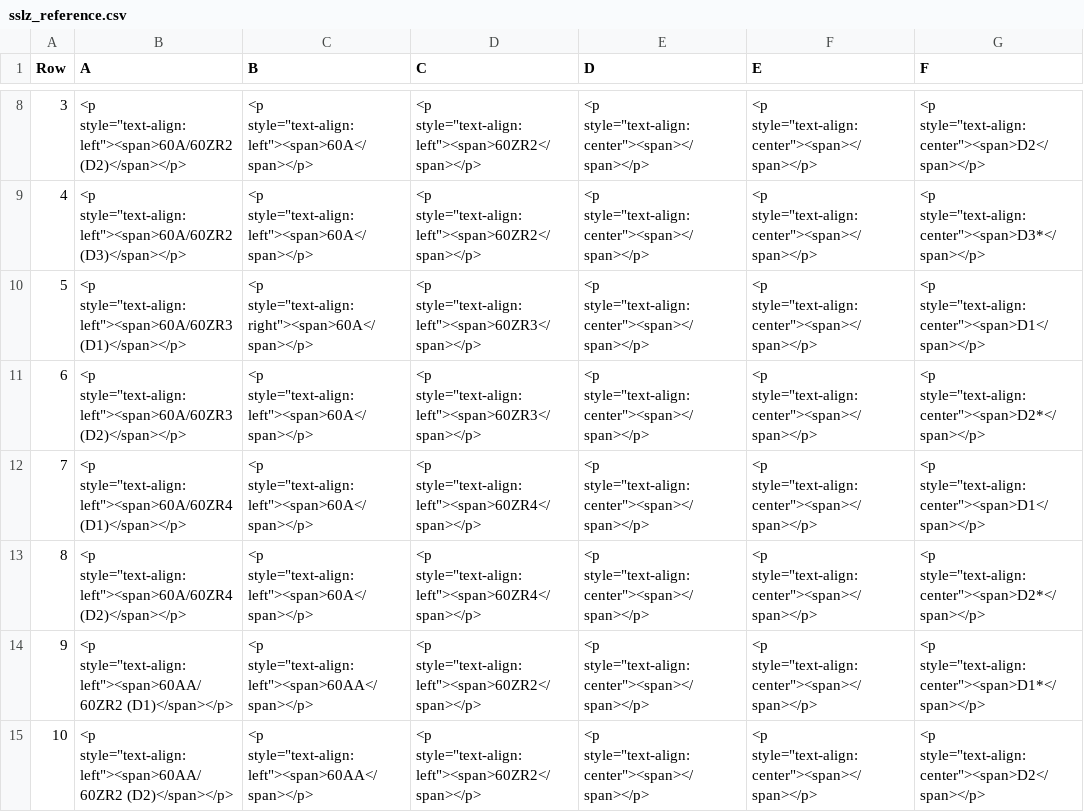
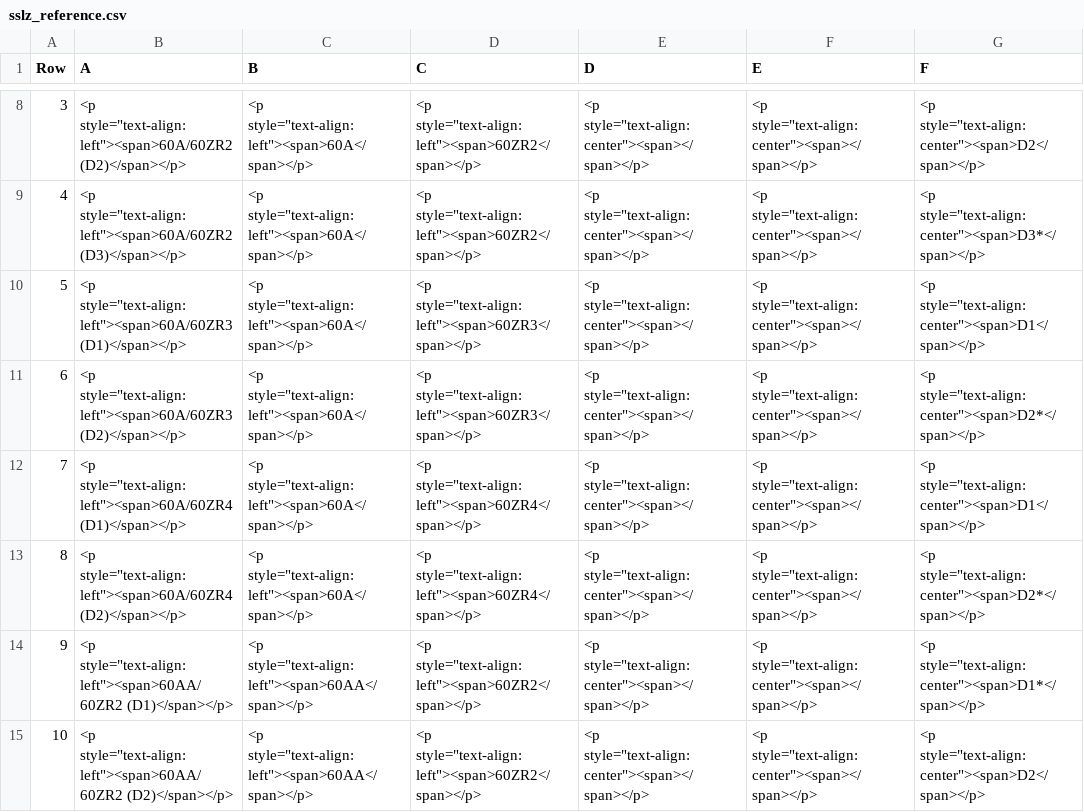
Before and after one commit to TruongQuangSB/set, a CSV file: java/bundles/org.eclipse.set.swtbot/test_res/table_reference/pphn/sslz_reference.csv, drawn as a sheet; only a part is shown, gaps mark what is left out; the diff names each change by its address in the sheet, - before the commit and + after, or states it on an @@ line.

```diff
--- a/java/bundles/org.eclipse.set.swtbot/test_res/table_reference/pphn/sslz_reference.csv
+++ b/java/bundles/org.eclipse.set.swtbot/test_res/table_reference/pphn/sslz_reference.csv
-C10 (B): <p style="text-align:right"><span>60A</span></p>
+C10 (B): <p style="text-align:left"><span>60A</span></p>
```
Also changed, not shown: java/bundles/org.eclipse.set.swtbot/test_res/table_reference/pphn/ssko_reference.csv, java/bundles/org.eclipse.set.swtbot/test_res/table_reference/pphn/sskw_reference.csv, 3 other files.
